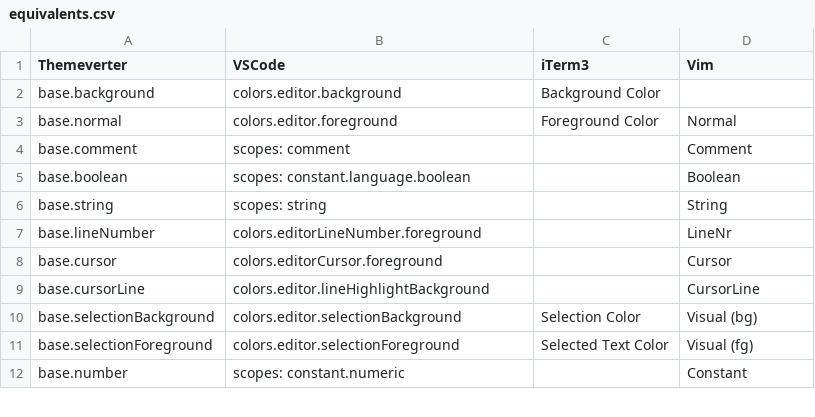
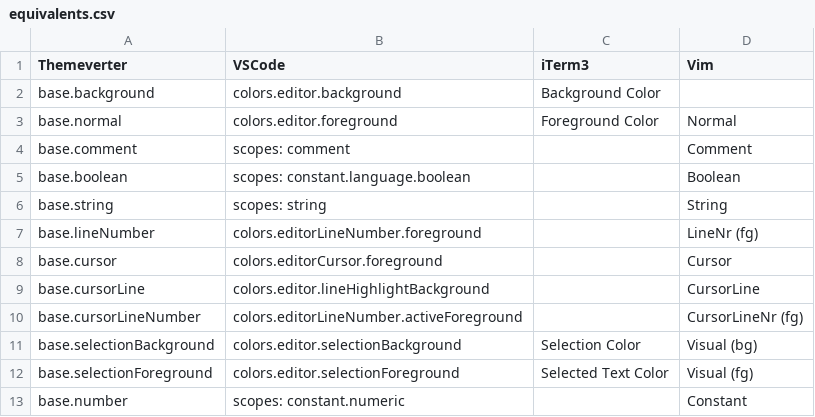
Before and after one commit to macguirerintoul/themeport, a CSV file: equivalents.csv, drawn as a sheet; only a part is shown; the diff names each change by its address in the sheet, - before the commit and + after, or states it on an @@ line.

Commit message:
add support for CursorLineNr

```diff
--- a/equivalents.csv
+++ b/equivalents.csv
-D7 (Vim): LineNr
+D7 (Vim): LineNr (fg)
+row 10: base.cursorLineNumber | colors.editorLineNumber.activeForeground |  | CursorLineNr (fg)
```
Also changed, not shown: 2 other files.
